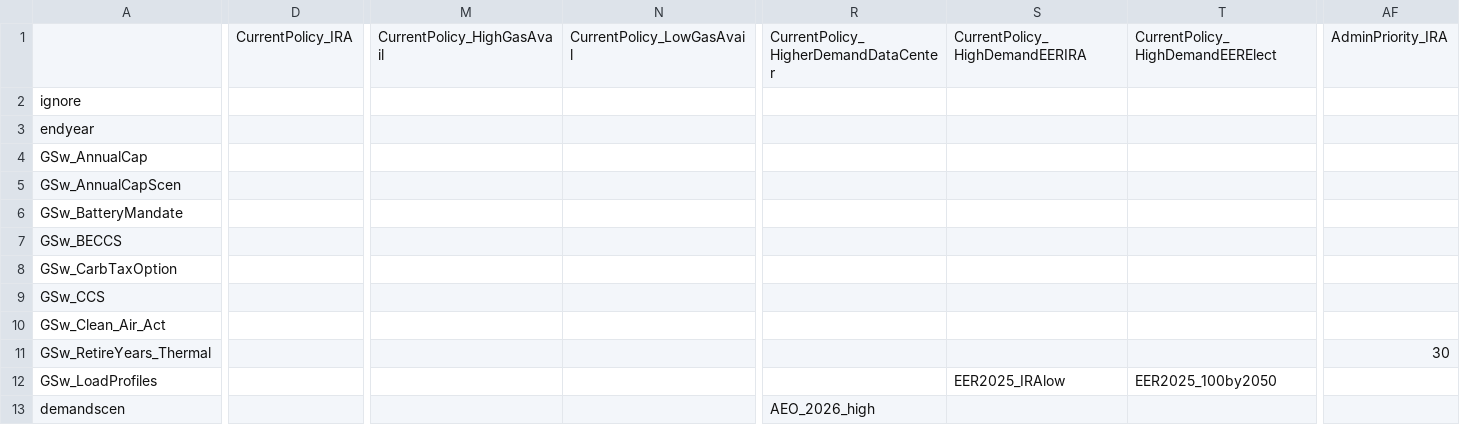
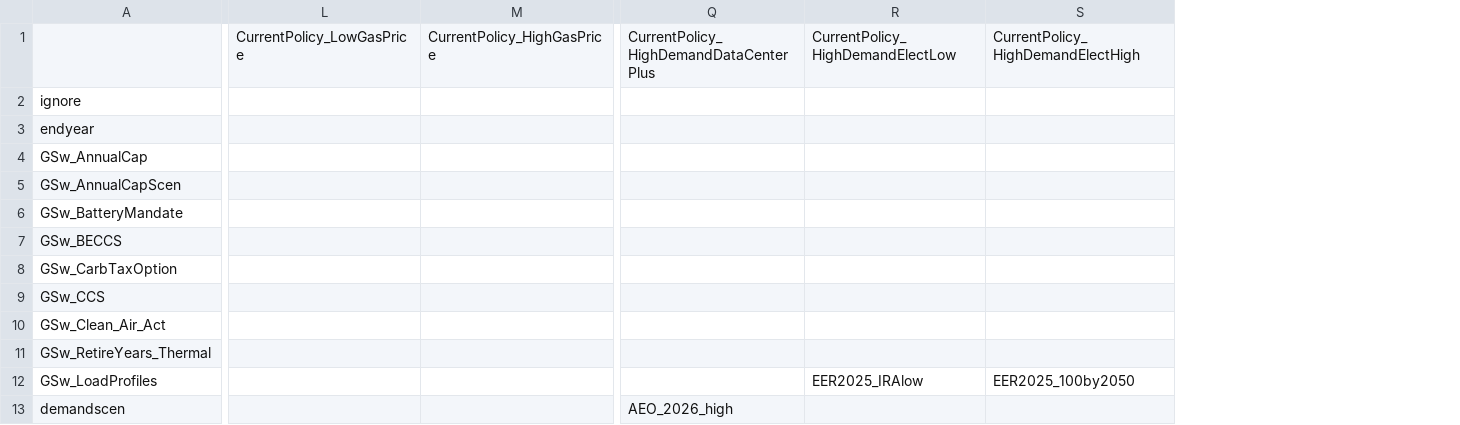
Before and after one commit to ReEDS-Model/ReEDS, a CSV file: cases_standardscenarios.csv, drawn as a sheet; only a part is shown, gaps mark what is left out; removed rows and columns are numbered as before the commit, all else as after; the diff covers the shown part only; the diff names each change by its address in the sheet, - before the commit and + after, or states it on an @@ line.

Commit message:
Remove extra IRA scenarios, clean up some case names

```diff
--- a/cases_standardscenarios.csv
+++ b/cases_standardscenarios.csv
-column D, row 1: CurrentPolicy_IRA
-column AF, rows 1-11: AdminPriority_IRA |  |  |  |  |  |  |  |  |  | 30
-L1: CurrentPolicy_HighGasAvail
+L1: CurrentPolicy_LowGasPrice
-M1: CurrentPolicy_LowGasAvail
+M1: CurrentPolicy_HighGasPrice
-Q1: CurrentPolicy_HigherDemandDataCenter
+Q1: CurrentPolicy_HighDemandDataCenterPlus
-R1: CurrentPolicy_HighDemandEERIRA
+R1: CurrentPolicy_HighDemandElectLow
-S1: CurrentPolicy_HighDemandEERElect
+S1: CurrentPolicy_HighDemandElectHigh
```
Also changed, not shown: 4 edited cells elsewhere in this file.
